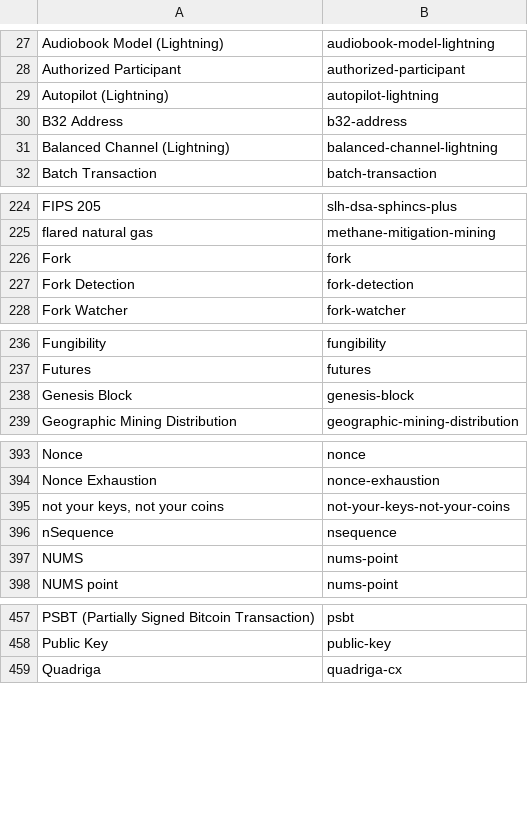
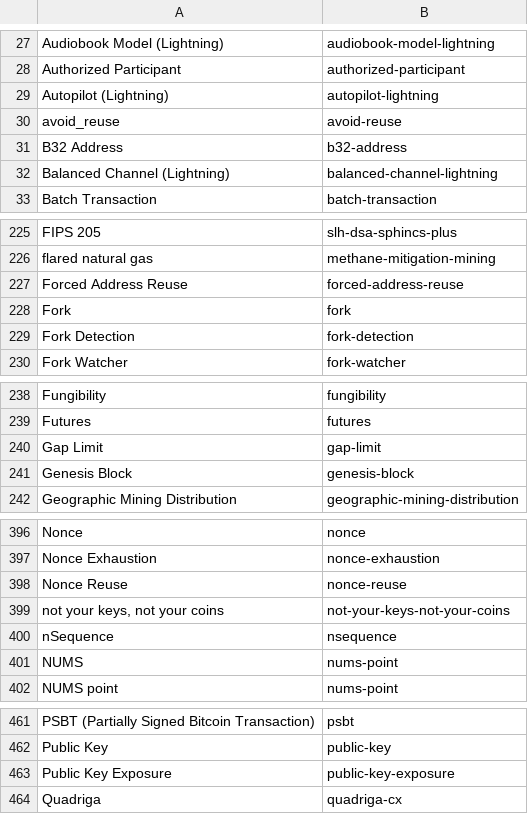
Before and after one commit to treib-holdings/learnbitcoin-content, a TSV file: scripts/migrate/live-slug-map.tsv, drawn as a sheet; only a part is shown, gaps mark what is left out; the diff names each change by its address in the sheet, - before the commit and + after, or states it on an @@ line.

Commit message:
Glossary: public key exposure, forced address reuse, nonce reuse, gap limit, avoid_reuse
Five new entries around one habit. Public Key Exposure says what
"exposed" means (on the chain, not stolen), which script types show
the key from creation and which only on their first spend, BIP-360's
long and short exposure attacks, and ChainQuery's dated count (about
35 percent of supply at block 970,878, one coin in four of it reuse-
exposed). Forced Address Reuse is the Wiki's name for what the press
calls a dust attack, with the split rule and Bitcoin Core's answers
from 0.17.0 to 0.21.0. Nonce Reuse keeps the 2013 signing bug distinct
from address reuse. Gap Limit covers BIP-44's rule, Electrum's warning
and Core's keypool. Avoid Reuse (Bitcoin Core) documents the wallet
flag, dirty and clean coins and the missing GUI toggle.

Four entries refreshed: address-reuse (definition, takeaways, sources,
the second danger, the never-spent nuance, a dated ChainQuery figure),
hd-wallet and xpub (the derivation sentence, BIP-32's warning verbatim,
BIP-360's note that xpubs reveal quantum-vulnerable keys), dust-attack
(the Wiki's name, the precondition, the split rule, avoid_reuse).
Slug map regenerated for the auto-linker.

```diff
--- a/scripts/migrate/live-slug-map.tsv
+++ b/scripts/migrate/live-slug-map.tsv
+row 30: avoid_reuse | avoid-reuse
+row 227: Forced Address Reuse | forced-address-reuse
+row 240: Gap Limit | gap-limit
+row 398: Nonce Reuse | nonce-reuse
+row 463: Public Key Exposure | public-key-exposure
```
Also changed, not shown: 9 other files.
